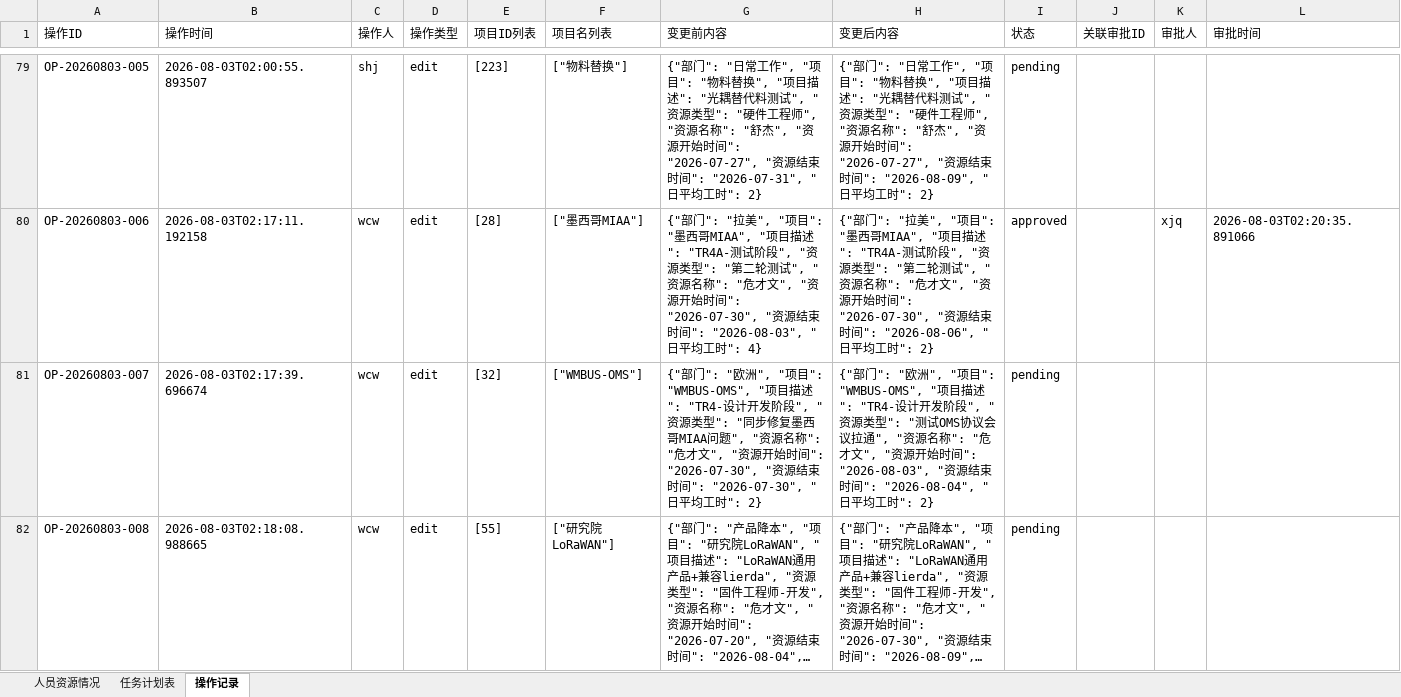
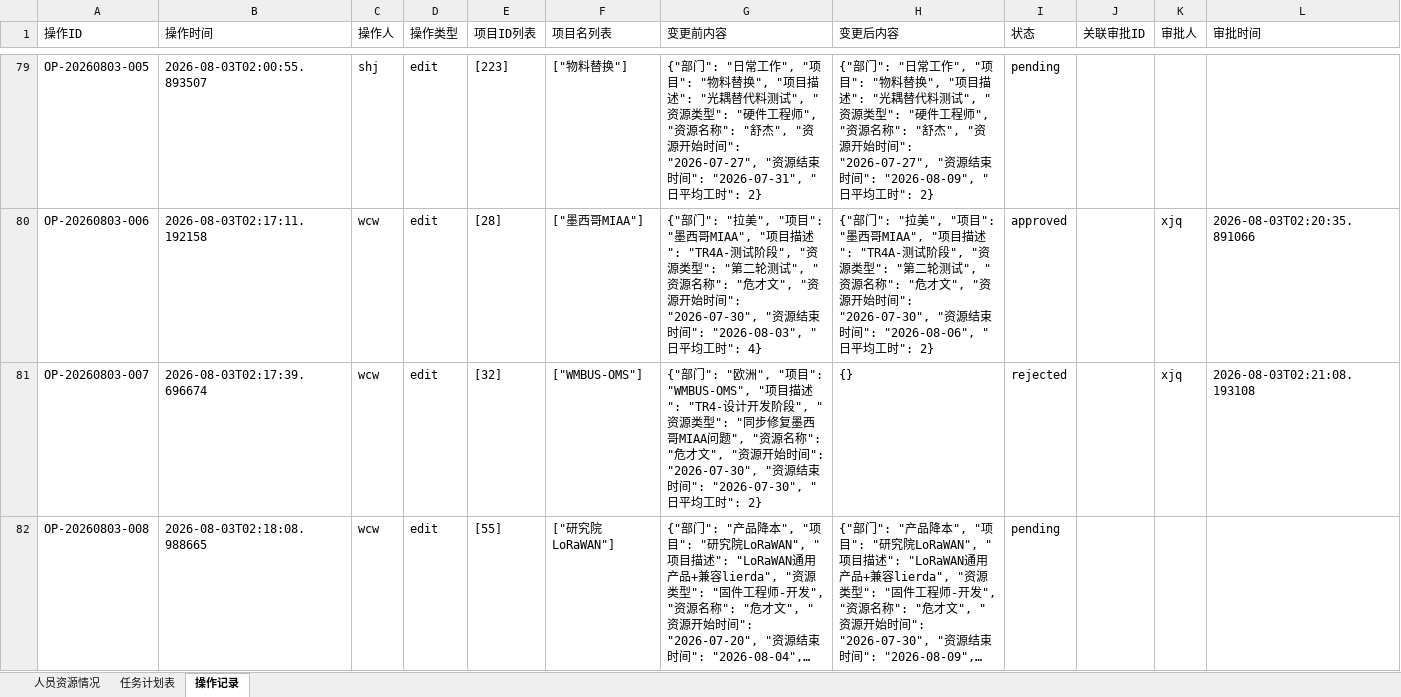
Before and after one commit to kill-Japanese/report-check, an Excel workbook: 超声波户表脚本.xlsx, sheet 操作记录, drawn as a sheet; only a part is shown, gaps mark what is left out; long unchanged cells end in …; values as stored, in another font and other column widths than the file's, no borders; the diff names each change by its address in the sheet, - before the commit and + after, or states it on an @@ line.

Commit message:
[API同步] xjq拒绝审批OP-20260803-007 - 2026-08-03 02:21:15

```diff
--- a/超声波户表脚本.xlsx (sheet 操作记录)
+++ b/超声波户表脚本.xlsx (sheet 操作记录)
-H81 (变更后内容): {"部门": "欧洲", "项目": "WMBUS-OMS", "项目描述": "TR4-设计开发阶段", "资源类型": "测试OMS协议会议拉通", "资源名称": "危才文", "资源开始时间": "2026-08-03", "资源结束时间": "2026-08-04", "日平均工时": 2}
+H81 (变更后内容): {}
-I81 (状态): pending
+I81 (状态): rejected
-K81 (审批人): (empty)
+K81 (审批人): xjq
-L81 (审批时间): (empty)
+L81 (审批时间): 2026-08-03T02:21:08.193108
```
Also changed, not shown: sheet 任务计划表.
